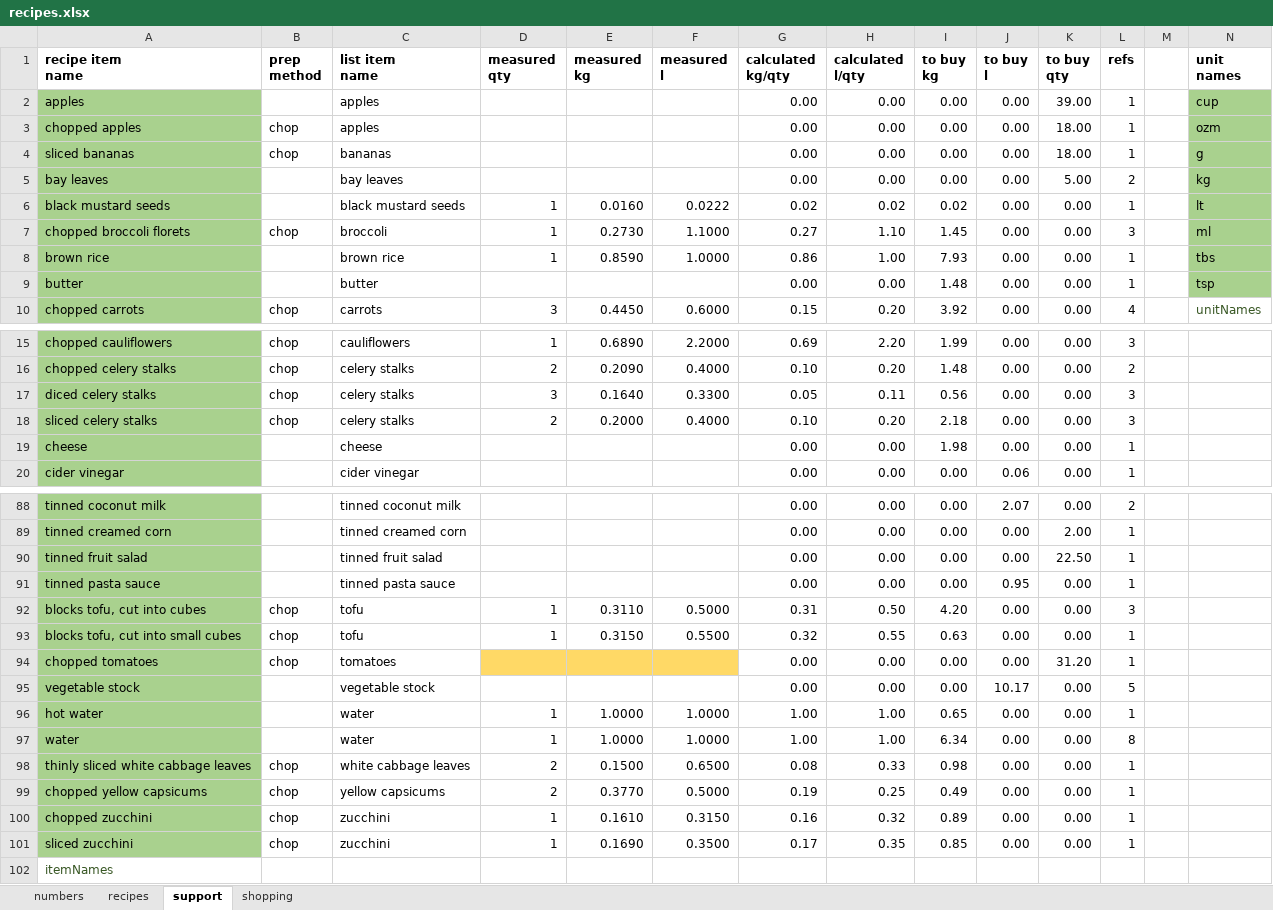
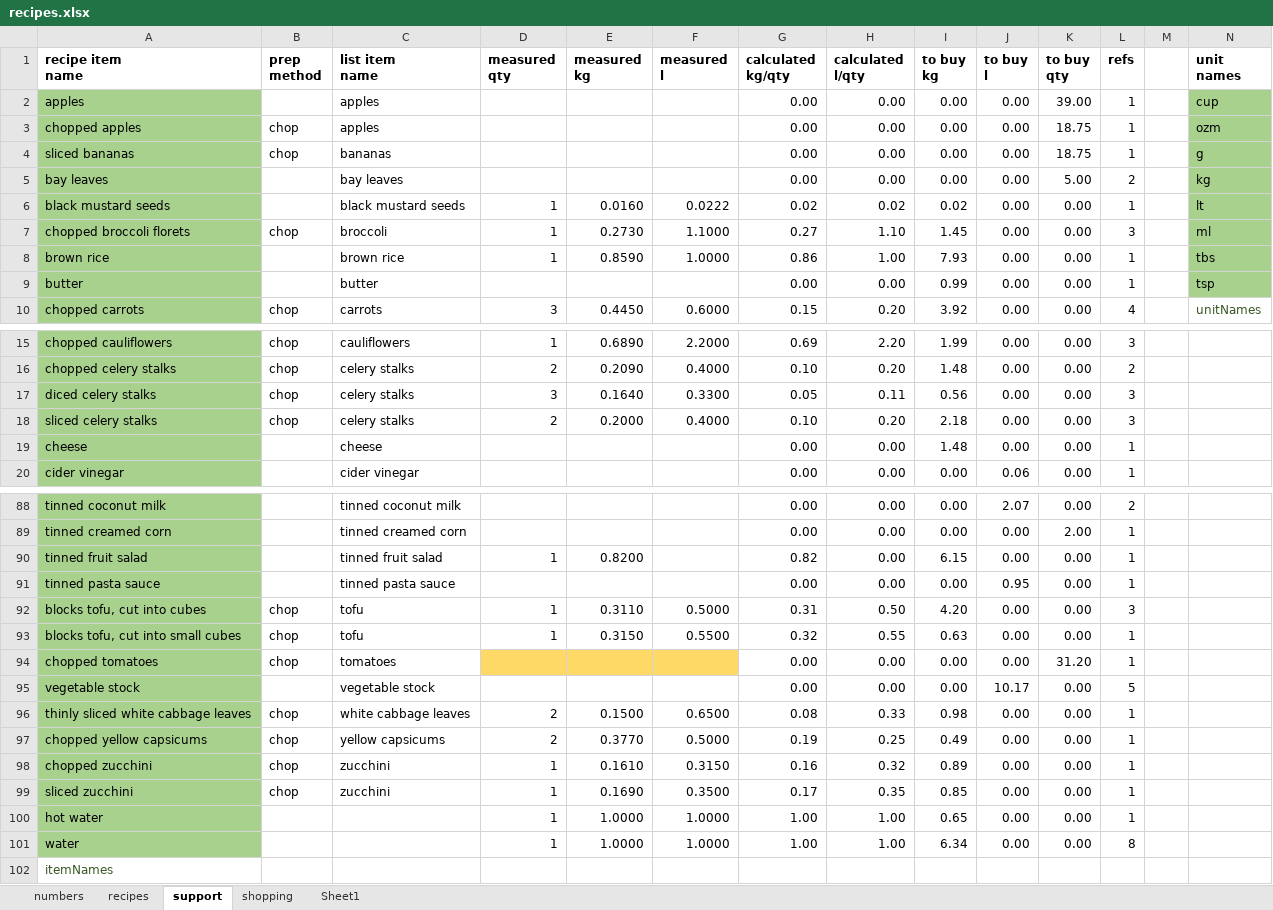
Before and after one commit to leonardguy/dunedin-zen, an Excel workbook: recipes.xlsx, sheet support, drawn as a sheet; only a part is shown, gaps mark what is left out; values as stored, in another font and other column widths than the file's, no borders; conditional formats not drawn; removed rows and columns are numbered as before the commit, all else as after; rows hold the shown columns only; the diff covers the shown part only; the diff names each change by its address in the sheet, - before the commit and + after, or states it on an @@ line.

Commit message:
removed oranges. change greed capsicum to red in salad. changed liter symbol from l to lt. removed water from shopping list. corrected fruit salad tin size.

```diff
--- a/recipes.xlsx (sheet support)
+++ b/recipes.xlsx (sheet support)
+sheet tab: Sheet1
-K3:K4 (to buy qty): 18.00
+K3:K4 (to buy qty): 18.75
-I9 (to buy kg): 1.48
+I9 (to buy kg): 0.99
-I19 (to buy kg): 1.98
+I19 (to buy kg): 1.48
-D90 (measured qty): (empty)
+D90 (measured qty): 1
-E90 (measured kg): (empty)
+E90 (measured kg): 0.8200
-G90 (calculated kg/qty): 0.00
+G90 (calculated kg/qty): 0.82
-I90 (to buy kg): 0.00
+I90 (to buy kg): 6.15
-K90 (to buy qty): 22.50
+K90 (to buy qty): 0.00
-row 96: hot water |  | water | 1 | 1.0000 | 1.0000 | 1.00 | 1.00 | 0.65 | 0.00 | 0.00 | 1
-row 97: water |  | water | 1 | 1.0000 | 1.0000 | 1.00 | 1.00 | 6.34 | 0.00 | 0.00 | 8
+row 100: hot water |  |  | 1 | 1.0000 | 1.0000 | 1.00 | 1.00 | 0.65 | 0.00 | 0.00 | 1
+row 101: water |  |  | 1 | 1.0000 | 1.0000 | 1.00 | 1.00 | 6.34 | 0.00 | 0.00 | 8
```
Also changed, not shown: 4 edited cells elsewhere in this sheet, sheet shopping, sheet recipes, sheet numbers, formulas that keep their value, hidden cells, 3 other files.
